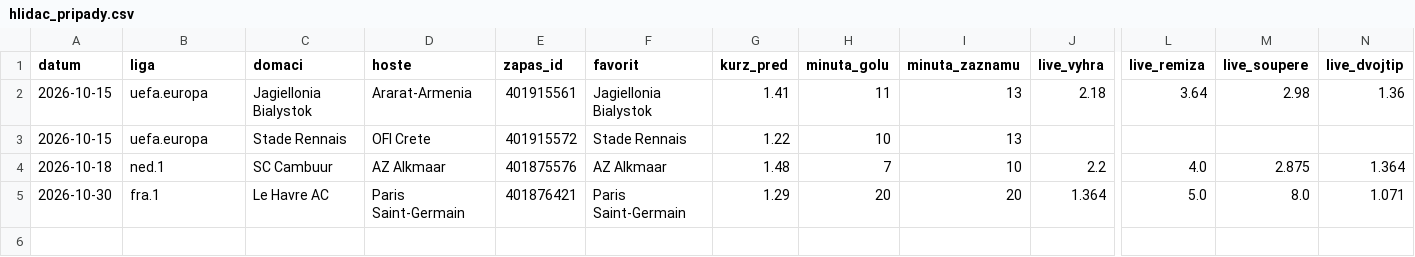
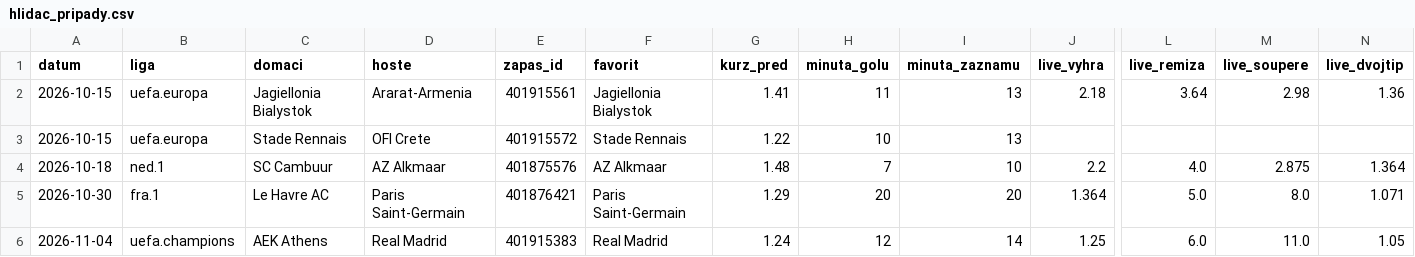
Before and after one commit to Wampec/bet-agent, a CSV file: hlidac_pripady.csv, drawn as a sheet; only a part is shown, gaps mark what is left out; rows hold the shown columns only; the diff names each change by its address in the sheet, - before the commit and + after, or states it on an @@ line.

```diff
--- a/hlidac_pripady.csv
+++ b/hlidac_pripady.csv
+row 6: 2026-11-04 | uefa.champions | AEK Athens | Real Madrid | 401915383 | Real Madrid | 1.24 | 12 | 14 | 1.25 | 6.0 | 11.0 | 1.05
```
Also changed, not shown: 1 other file.
